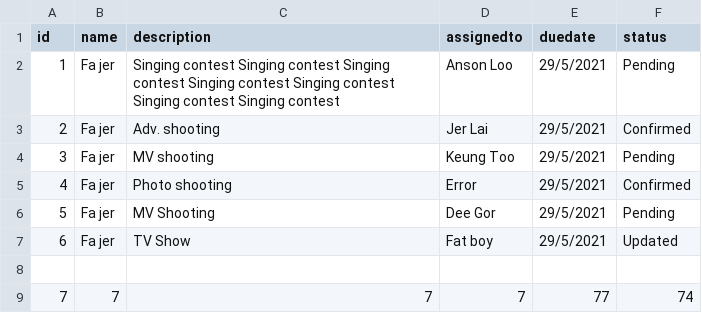
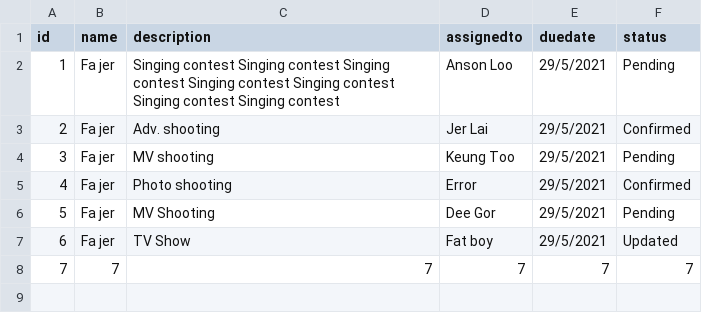
Before and after one commit to marychungg/-gen-gp6-project, a CSV file: server/todolist.csv, drawn as a sheet.

```diff
--- a/server/todolist.csv
+++ b/server/todolist.csv
@@ -7,3 +7,2 @@ id,name,description,assignedto,duedate,status
 6,Fa jer,TV Show,Fat boy,29/5/2021,Updated
-
-7,7,7,7,77,74
+7,7,7,7,7,7
```
Also changed, not shown: 2 other files.
